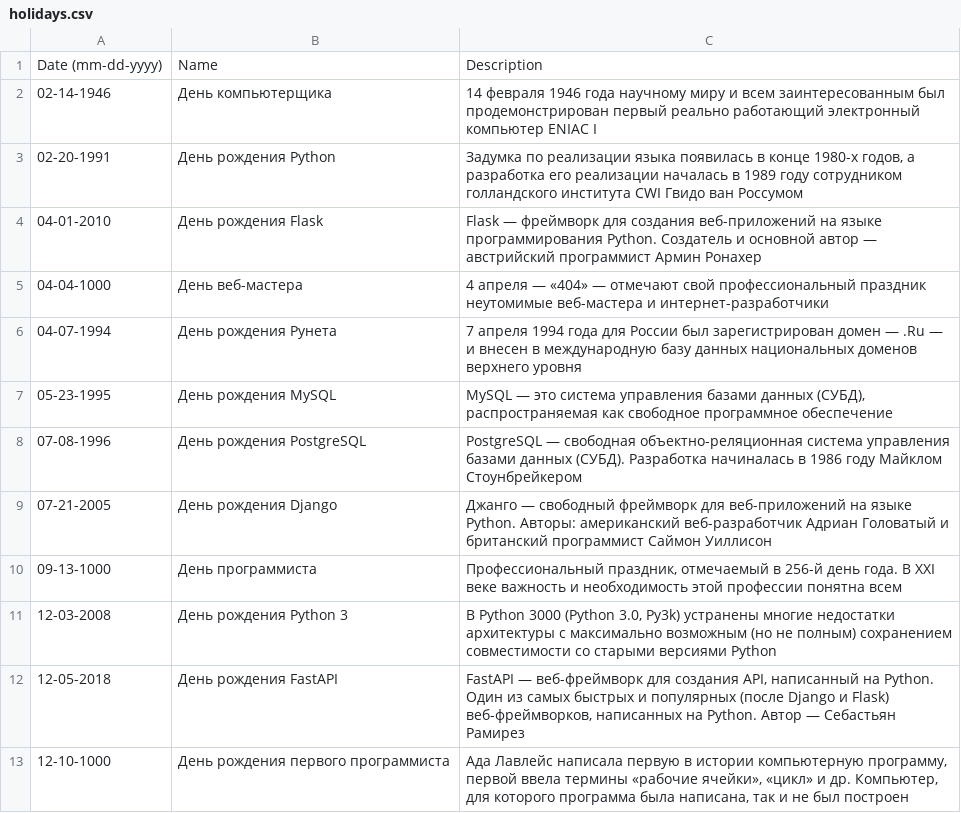
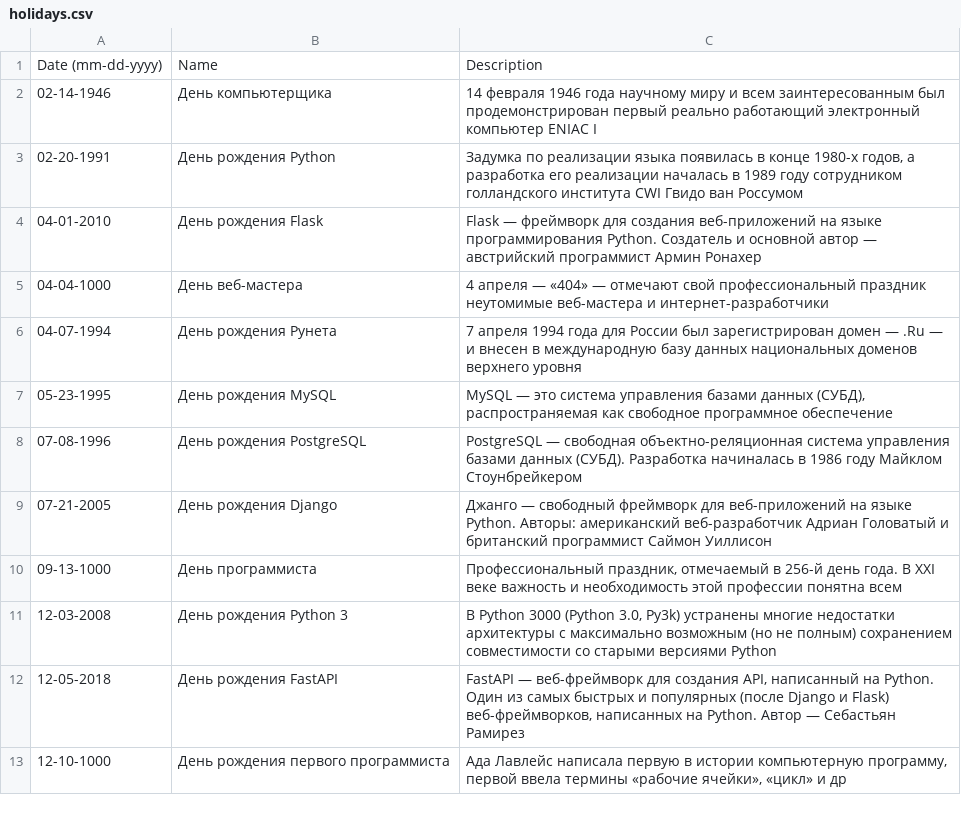
Before and after one commit to Rykov7/Stan, a CSV file: holidays.csv, drawn as a sheet.

Commit message:
upd holidays.csv

```diff
--- a/holidays.csv
+++ b/holidays.csv
@@ -12,2 +12,2 @@
 "12-05-2018","День рождения FastAPI","FastAPI — веб-фреймворк для создания API, написанный на Python. Один из самых быстрых и популярных (после Django и Flask) веб-фреймворков, написанных на Python. Автор — Себастьян Рамирез"
-"12-10-1000","День рождения первого программиста","Ада Лавлейс написала первую в истории компьютерную программу, первой ввела термины «рабочие ячейки», «цикл» и др. Компьютер, для которого программа была написана, так и не был построен"
+"12-10-1000","День рождения первого программиста","Ада Лавлейс написала первую в истории компьютерную программу, первой ввела термины «рабочие ячейки», «цикл» и др"
```
